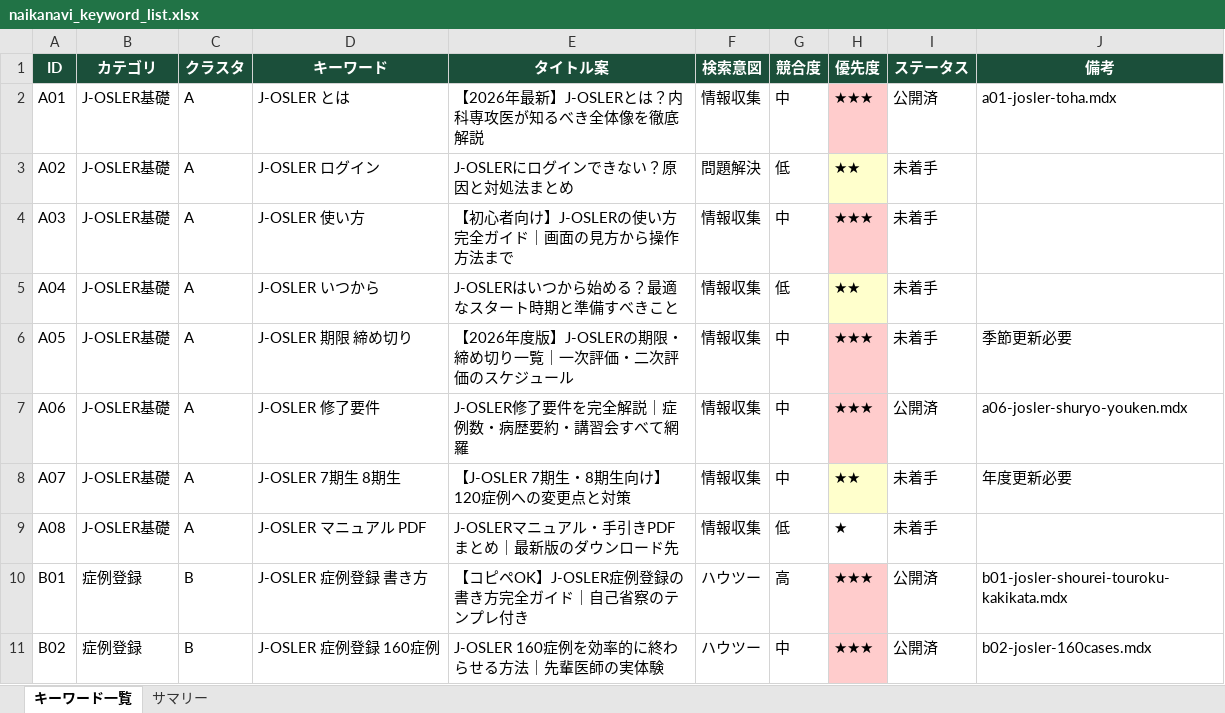
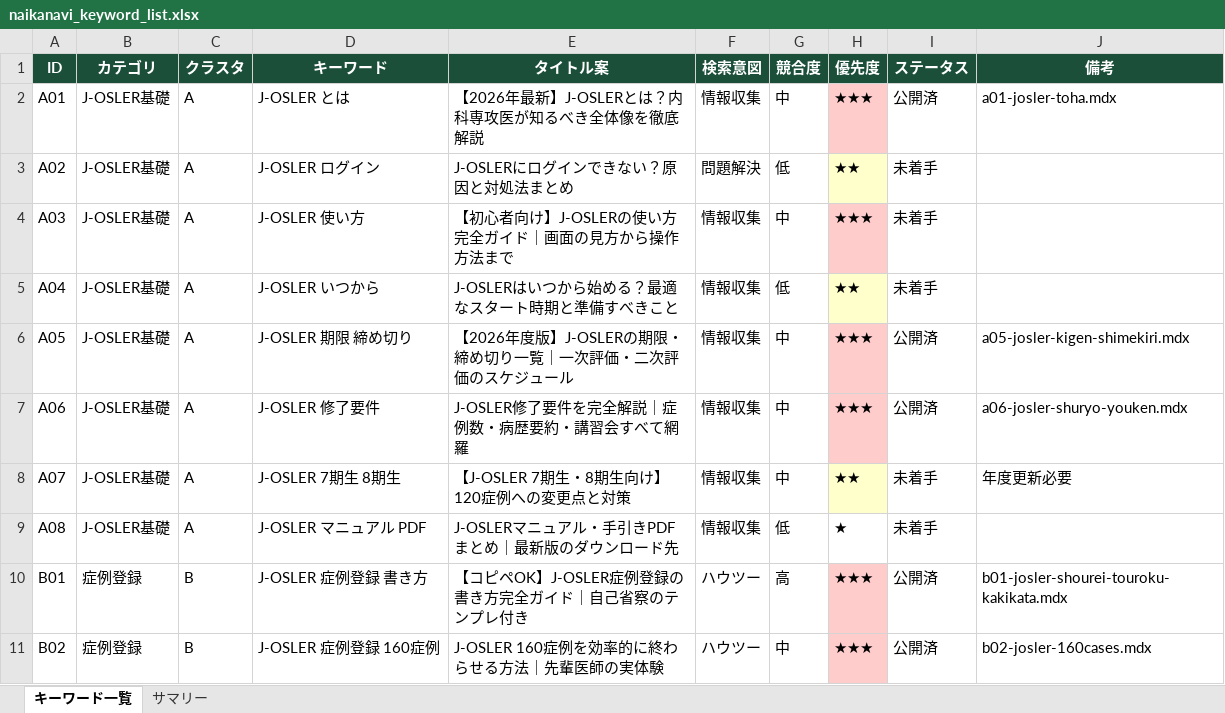
Before and after one commit to aglitch120/naikanavi, an Excel workbook: docs/keywords/naikanavi_keyword_list.xlsx, sheet キーワード一覧, drawn as a sheet; only a part is shown; values as stored, in another font and other column widths than the file's, no borders; the diff names each change by its address in the sheet, - before the commit and + after, or states it on an @@ line.

```diff
--- a/docs/keywords/naikanavi_keyword_list.xlsx (sheet キーワード一覧)
+++ b/docs/keywords/naikanavi_keyword_list.xlsx (sheet キーワード一覧)
-I6 (ステータス): 未着手
+I6 (ステータス): 公開済
-J6 (備考): 季節更新必要
+J6 (備考): a05-josler-kigen-shimekiri.mdx
```
Also changed, not shown: 5 other files.
